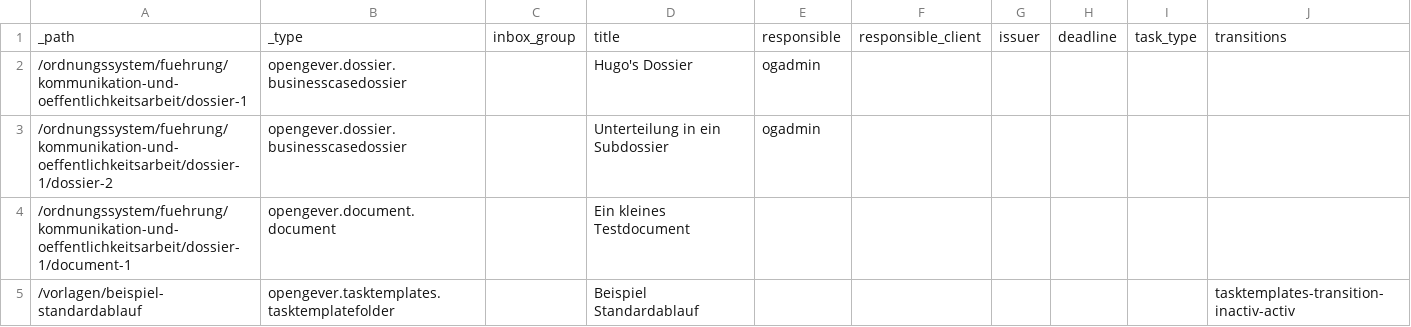
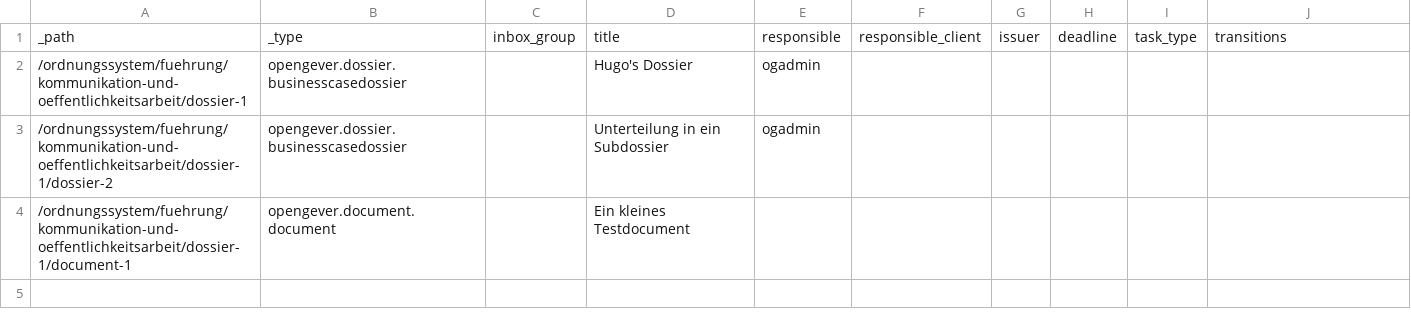
Before and after one commit to 4teamwork/opengever.core, a CSV file: opengever/examplecontent/data/various.csv, drawn as a sheet.

Commit message:
removed also tasktemplatefolder from the various import

```diff
--- a/opengever/examplecontent/data/various.csv
+++ b/opengever/examplecontent/data/various.csv
@@ -4,2 +4 @@ _path,_type,inbox_group,title,responsible,responsible_client,issuer,deadline,tas
 /ordnungssystem/fuehrung/kommunikation-und-oeffentlichkeitsarbeit/dossier-1/document-1,opengever.document.document,,Ein kleines Testdocument,,
-/vorlagen/beispiel-standardablauf,opengever.tasktemplates.tasktemplatefolder,,Beispiel Standardablauf,,,,,,tasktemplates-transition-inactiv-activ
```
Also changed, not shown: 1 other file.
